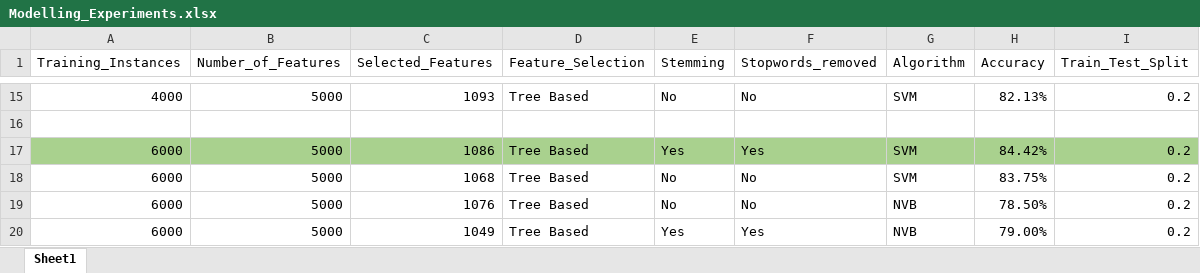
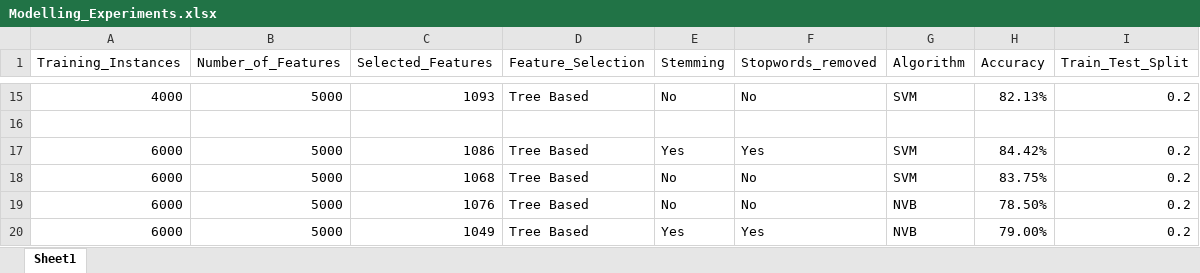
Before and after one commit to okalisha/sentiment, an Excel workbook: modelling/Modelling_Experiments.xlsx, sheet Sheet1, drawn as a sheet; only a part is shown, gaps mark what is left out; values as stored, in another font and other column widths than the file's, no borders; the diff names each change by its address in the sheet, - before the commit and + after, or states it on an @@ line.

```diff
--- a/modelling/Modelling_Experiments.xlsx (sheet Sheet1)
+++ b/modelling/Modelling_Experiments.xlsx (sheet Sheet1)
-A17:I17 fill: #A9D18E
+A17:I17 fill: none
```
Also changed, not shown: 3 other files.
